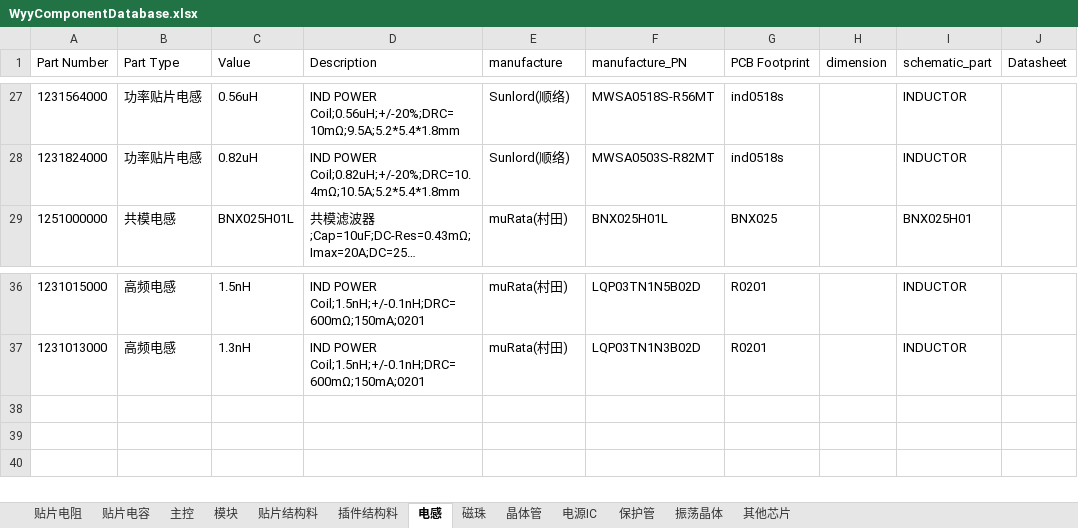
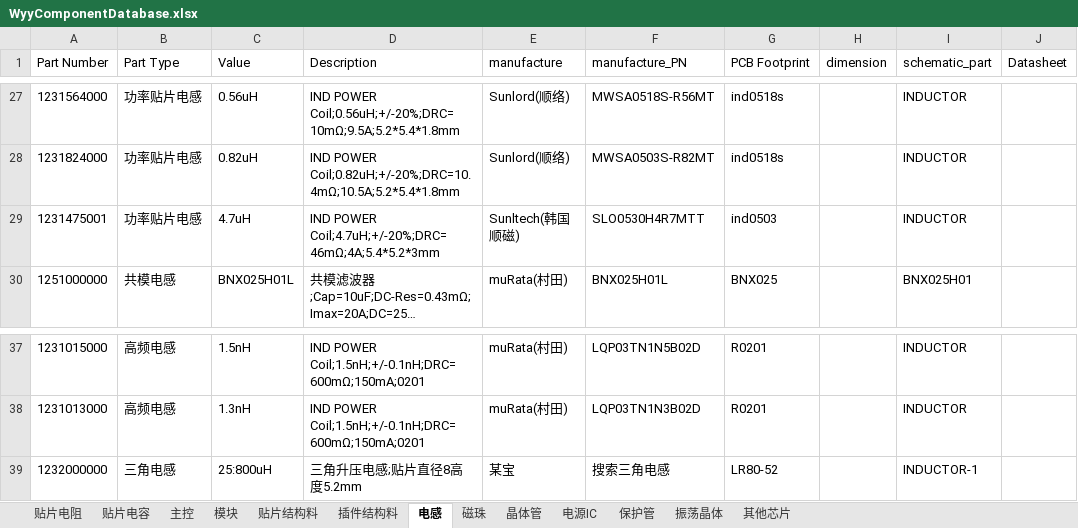
Before and after one commit to wuyunyang/Cadence_Lib, an Excel workbook: WyyComponentDatabase.xlsx, sheet 电感, drawn as a sheet; only a part is shown, gaps mark what is left out; long unchanged cells end in …; values as stored, in another font and other column widths than the file's, no borders; conditional formats not drawn; the diff names each change by its address in the sheet, - before the commit and + after, or states it on an @@ line.

```diff
--- a/WyyComponentDatabase.xlsx (sheet 电感)
+++ b/WyyComponentDatabase.xlsx (sheet 电感)
+row 29: 1231475001 | 功率贴片电感 | 4.7uH | IND POWER Coil;4.7uH;+/-20%;DRC=46mΩ;4A;5.4*5.2*3mm | Sunltech(韩国顺磁) | SLO0530H4R7MTT | ind0503 |  | INDUCTOR
+row 39: 1232000000 | 三角电感 | 25:800uH | 三角升压电感;贴片直径8高度5.2mm | 某宝 | 搜索三角电感 | LR80-52 |  | INDUCTOR-1
```
Also changed, not shown: sheet 其他芯片, sheet 晶体管, sheet 电源IC, sheet 贴片电阻, 10 other files.
